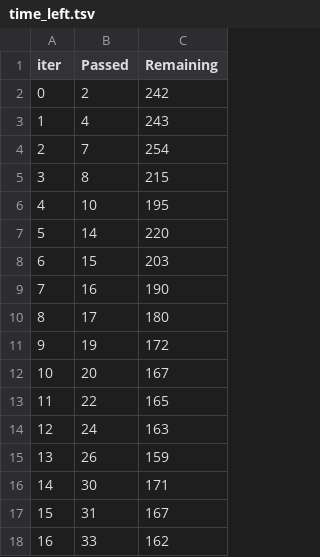
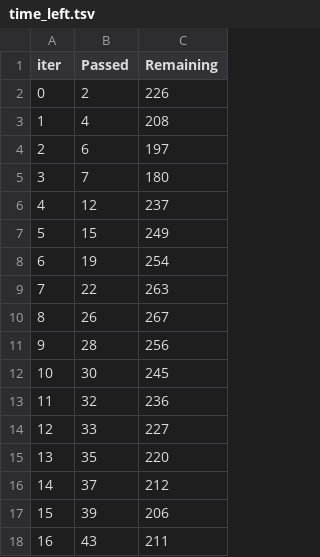
Before and after one commit to ananyadudeja/mlprojects, a TSV file: catboost_info/time_left.tsv, drawn as a sheet; only a part is shown; the diff covers the shown part only.

```diff
--- a/catboost_info/time_left.tsv
+++ b/catboost_info/time_left.tsv
@@ -1,18 +1,18 @@
 iter	Passed	Remaining
-0	2	242
-1	4	243
-2	7	254
-3	8	215
-4	10	195
-5	14	220
-6	15	203
-7	16	190
-8	17	180
-9	19	172
-10	20	167
-11	22	165
-12	24	163
-13	26	159
-14	30	171
-15	31	167
-16	33	162
+0	2	226
+1	4	208
+2	6	197
+3	7	180
+4	12	237
+5	15	249
+6	19	254
+7	22	263
+8	26	267
+9	28	256
+10	30	245
+11	32	236
+12	33	227
+13	35	220
+14	37	212
+15	39	206
+16	43	211
```
Also changed, not shown: 165 edited cells elsewhere in this file, 17 other files.
